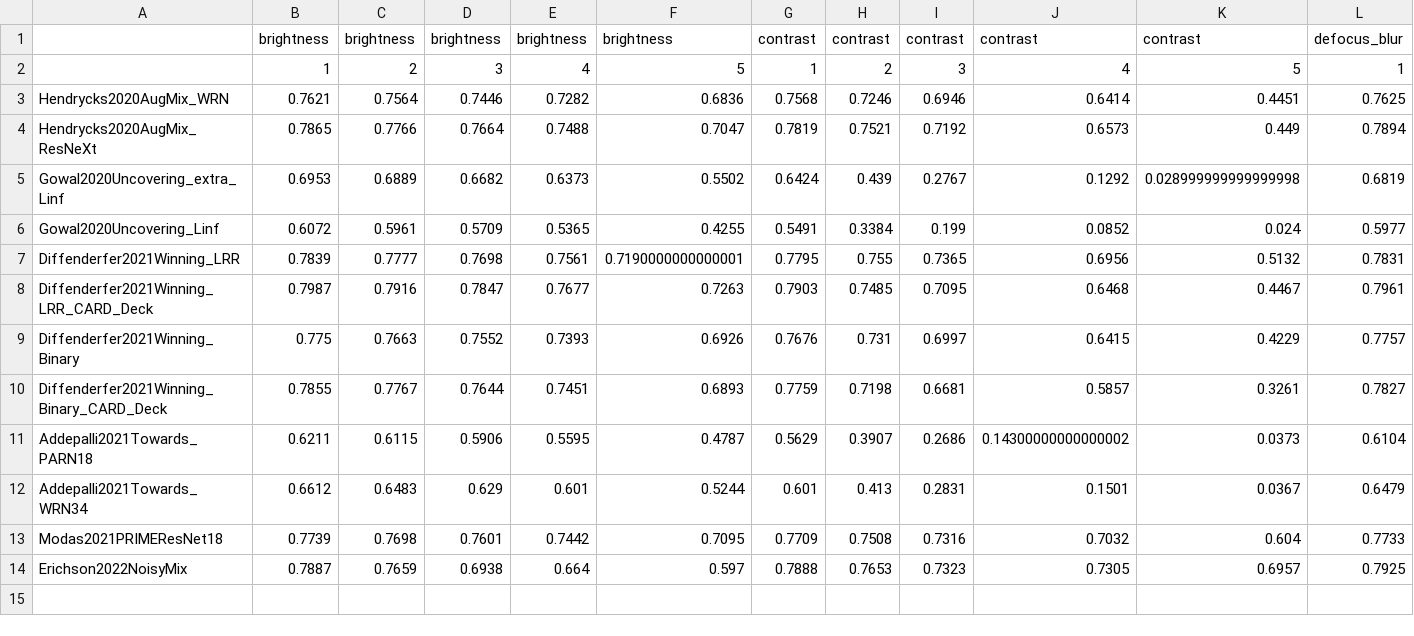
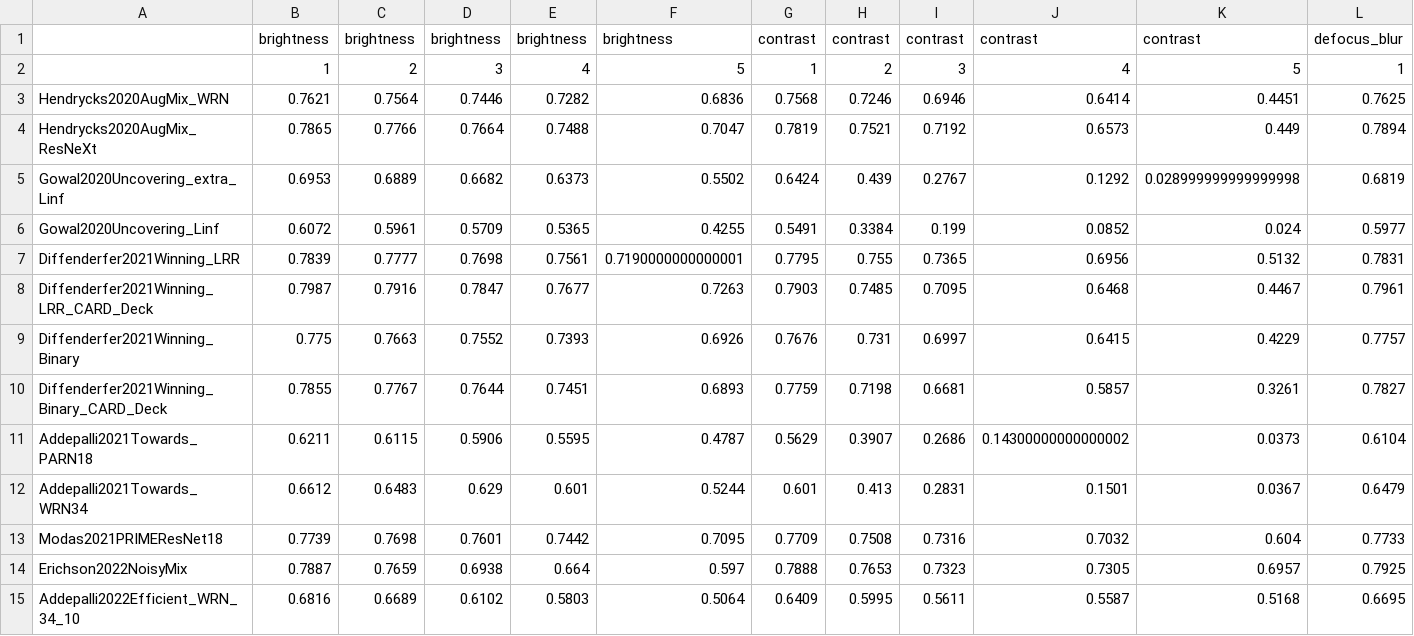
Before and after one commit to abhhfcgjk/ufbrp, a CSV file: model_info/cifar100/corruptions/unaggregated_results.csv, drawn as a sheet; only a part is shown; rows hold the shown columns only; the diff names each change by its address in the sheet, - before the commit and + after, or states it on an @@ line.

```diff
--- a/model_info/cifar100/corruptions/unaggregated_results.csv
+++ b/model_info/cifar100/corruptions/unaggregated_results.csv
+row 15: Addepalli2022Efficient_WRN_34_10 | 0.6816 | 0.6689 | 0.6102 | 0.5803 | 0.5064 | 0.6409 | 0.5995 | 0.5611 | 0.5587 | 0.5168 | 0.6695
```
Also changed, not shown: model_info/cifar10/corruptions/unaggregated_results.csv, 6 other files.
